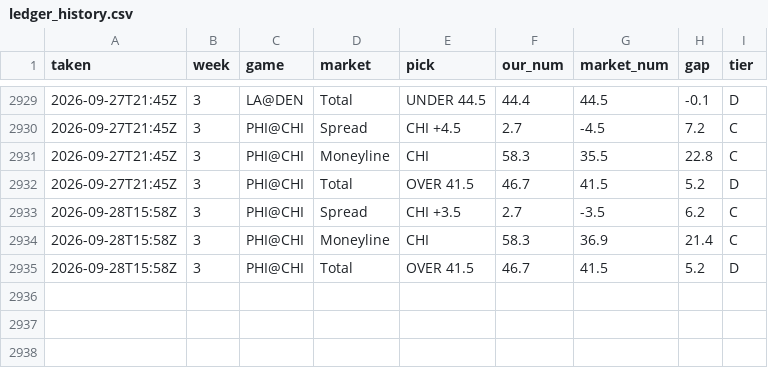
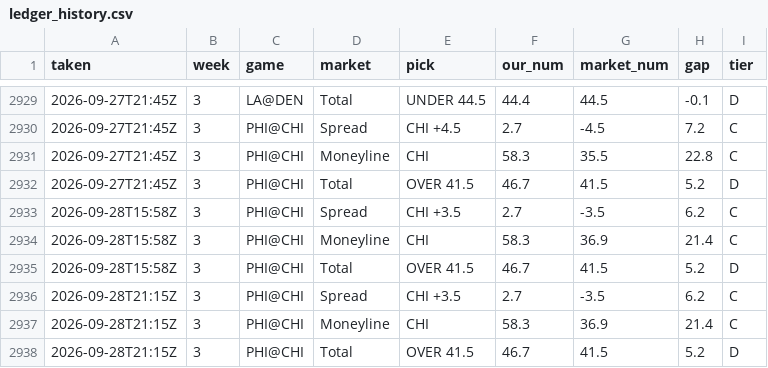
Before and after one commit to fourty2se7en/nfl-card, a CSV file: scripts/ledger_history.csv, drawn as a sheet; only a part is shown, gaps mark what is left out; the diff names each change by its address in the sheet, - before the commit and + after, or states it on an @@ line.

```diff
--- a/scripts/ledger_history.csv
+++ b/scripts/ledger_history.csv
+row 2936: 2026-09-28T21:15Z | 3 | PHI@CHI | Spread | CHI +3.5 | 2.7 | -3.5 | 6.2 | C
+row 2937: 2026-09-28T21:15Z | 3 | PHI@CHI | Moneyline | CHI | 58.3 | 36.9 | 21.4 | C
+row 2938: 2026-09-28T21:15Z | 3 | PHI@CHI | Total | OVER 41.5 | 46.7 | 41.5 | 5.2 | D
```
Also changed, not shown: 4 other files.
